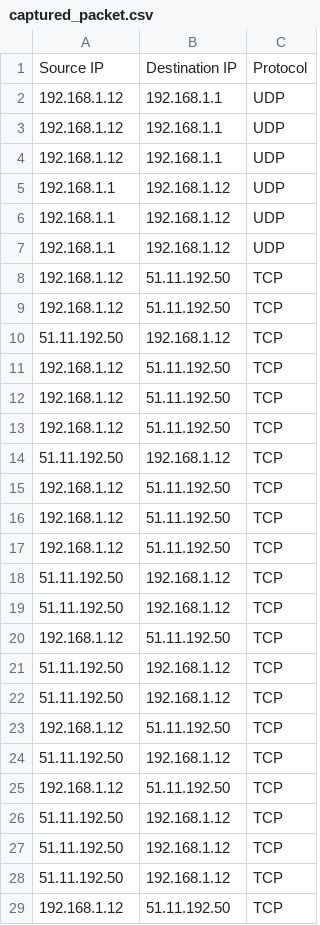
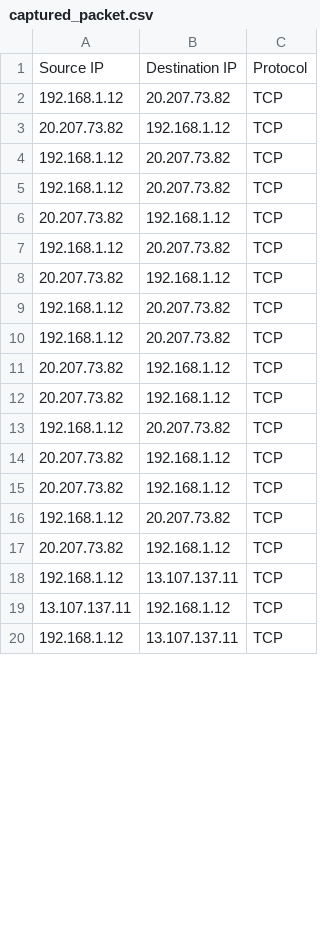
Before and after one commit to poornima2635/hh8-minor-project-1, a CSV file: captured_packet.csv, drawn as a sheet; only a part is shown; the diff covers the shown part only.

Commit message:
Added CSV support to save captured packet details

```diff
--- a/captured_packet.csv
+++ b/captured_packet.csv
@@ -1,29 +1,20 @@
 Source IP,Destination IP,Protocol
-192.168.1.12,192.168.1.1,UDP
-192.168.1.12,192.168.1.1,UDP
-192.168.1.12,192.168.1.1,UDP
-192.168.1.1,192.168.1.12,UDP
-192.168.1.1,192.168.1.12,UDP
-192.168.1.1,192.168.1.12,UDP
-192.168.1.12,51.11.192.50,TCP
-192.168.1.12,51.11.192.50,TCP
-51.11.192.50,192.168.1.12,TCP
-192.168.1.12,51.11.192.50,TCP
-192.168.1.12,51.11.192.50,TCP
-192.168.1.12,51.11.192.50,TCP
-51.11.192.50,192.168.1.12,TCP
-192.168.1.12,51.11.192.50,TCP
-192.168.1.12,51.11.192.50,TCP
-192.168.1.12,51.11.192.50,TCP
-51.11.192.50,192.168.1.12,TCP
-51.11.192.50,192.168.1.12,TCP
-192.168.1.12,51.11.192.50,TCP
-51.11.192.50,192.168.1.12,TCP
-51.11.192.50,192.168.1.12,TCP
-192.168.1.12,51.11.192.50,TCP
-51.11.192.50,192.168.1.12,TCP
-192.168.1.12,51.11.192.50,TCP
-51.11.192.50,192.168.1.12,TCP
-51.11.192.50,192.168.1.12,TCP
-51.11.192.50,192.168.1.12,TCP
-192.168.1.12,51.11.192.50,TCP
+192.168.1.12,20.207.73.82,TCP
+20.207.73.82,192.168.1.12,TCP
+192.168.1.12,20.207.73.82,TCP
+192.168.1.12,20.207.73.82,TCP
+20.207.73.82,192.168.1.12,TCP
+192.168.1.12,20.207.73.82,TCP
+20.207.73.82,192.168.1.12,TCP
+192.168.1.12,20.207.73.82,TCP
+192.168.1.12,20.207.73.82,TCP
+20.207.73.82,192.168.1.12,TCP
+20.207.73.82,192.168.1.12,TCP
+192.168.1.12,20.207.73.82,TCP
+20.207.73.82,192.168.1.12,TCP
+20.207.73.82,192.168.1.12,TCP
+192.168.1.12,20.207.73.82,TCP
+20.207.73.82,192.168.1.12,TCP
+192.168.1.12,13.107.137.11,TCP
+13.107.137.11,192.168.1.12,TCP
+192.168.1.12,13.107.137.11,TCP
```
Also changed, not shown: 2 added rows, 18 removed rows and 20 edited cells elsewhere in this file, 1 other file.
